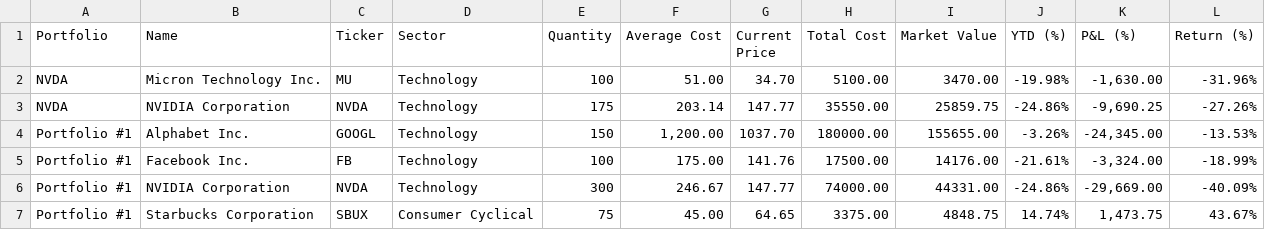
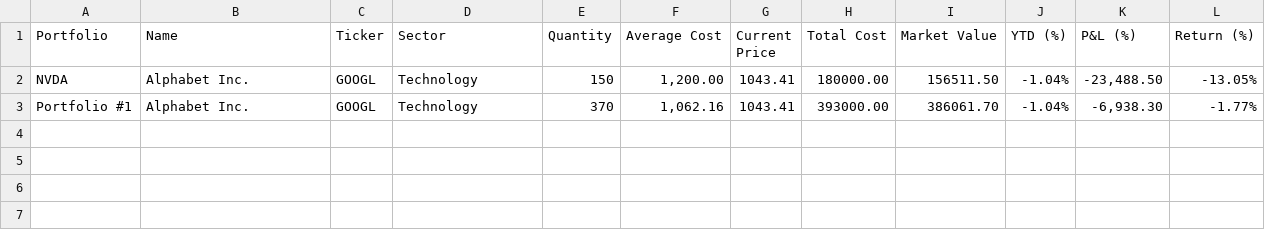
Before and after one commit to wcyjoyce/portfolio-tracker, a CSV file: app/views/portfolios/investments.csv, drawn as a sheet.

Commit message:
CSV data updated

```diff
--- a/app/views/portfolios/investments.csv
+++ b/app/views/portfolios/investments.csv
@@ -1,7 +1,3 @@
 "Portfolio","Name","Ticker","Sector","Quantity","Average Cost","Current Price","Total Cost","Market Value","YTD (%)","P&L (%)","Return (%)"
-"NVDA","Micron Technology Inc.","MU","Technology","100","51.00","34.70","5100.00","3470.00","-19.98%","-1,630.00","-31.96%"
-"NVDA","NVIDIA Corporation","NVDA","Technology","175","203.14","147.77","35550.00","25859.75","-24.86%","-9,690.25","-27.26%"
-"Portfolio #1","Alphabet Inc.","GOOGL","Technology","150","1,200.00","1037.70","180000.00","155655.00","-3.26%","-24,345.00","-13.53%"
-"Portfolio #1","Facebook Inc.","FB","Technology","100","175.00","141.76","17500.00","14176.00","-21.61%","-3,324.00","-18.99%"
-"Portfolio #1","NVIDIA Corporation","NVDA","Technology","300","246.67","147.77","74000.00","44331.00","-24.86%","-29,669.00","-40.09%"
-"Portfolio #1","Starbucks Corporation","SBUX","Consumer Cyclical","75","45.00","64.65","3375.00","4848.75","14.74%","1,473.75","43.67%"
+"NVDA","Alphabet Inc.","GOOGL","Technology","150","1,200.00","1043.41","180000.00","156511.50","-1.04%","-23,488.50","-13.05%"
+"Portfolio #1","Alphabet Inc.","GOOGL","Technology","370","1,062.16","1043.41","393000.00","386061.70","-1.04%","-6,938.30","-1.77%"
```
